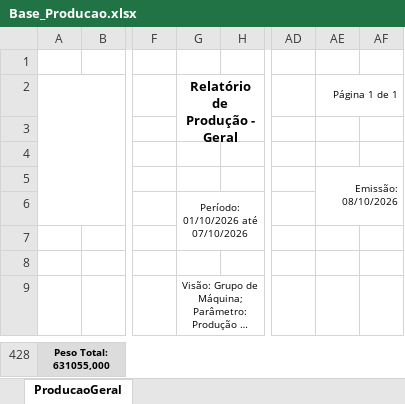
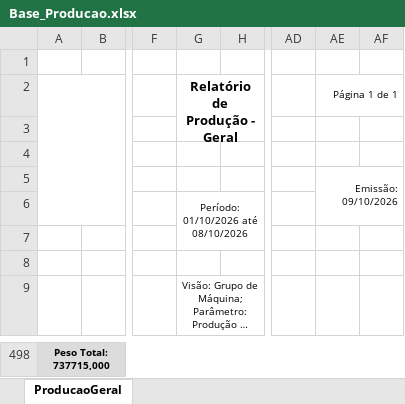
Before and after one commit to lucasnscts/Diario_producao_TRs, an Excel workbook: Base_Producao.xlsx, sheet ProducaoGeral, drawn as a sheet; only a part is shown, gaps mark what is left out; long unchanged cells end in …; values as stored, in another font and other column widths than the file's, no borders; charts and pictures not drawn; addresses are those after the commit; the diff covers the shown part only; the diff names each change by its address in the sheet, - before the commit and + after, or states it on an @@ line.

```diff
--- a/Base_Producao.xlsx (sheet ProducaoGeral)
+++ b/Base_Producao.xlsx (sheet ProducaoGeral)
-AE5: Emissão: 08/10/2026
+AE5: Emissão: 09/10/2026
-G6: Período: 01/10/2026 até 07/10/2026
+G6: Período: 01/10/2026 até 08/10/2026
-A498: Peso Total: 631055,000
+A498: Peso Total: 737715,000
```
Also changed, not shown: 70 added rows elsewhere in this sheet, Base_Interrupcoes.xlsx.
